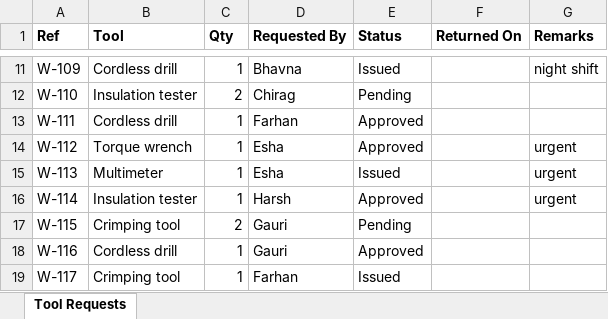
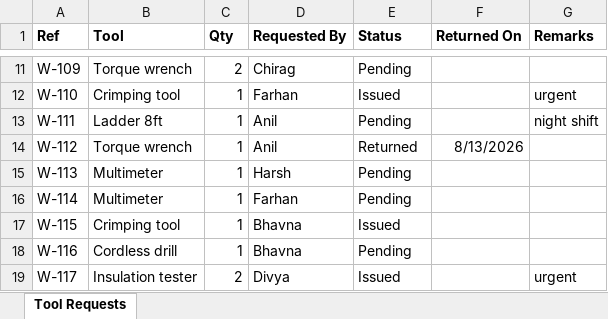
Before and after one commit to kartiknagare33/axel, an Excel workbook: demo/registers/Workshop_Tools.xlsx, sheet Tool Requests, drawn as a sheet; only a part is shown, gaps mark what is left out; values as stored, in another font and other column widths than the file's, no borders; the diff covers the shown part only; the diff names each change by its address in the sheet, - before the commit and + after, or states it on an @@ line.

```diff
--- a/demo/registers/Workshop_Tools.xlsx (sheet Tool Requests)
+++ b/demo/registers/Workshop_Tools.xlsx (sheet Tool Requests)
-B11 (Tool): Cordless drill
+B11 (Tool): Torque wrench
-C11 (Qty): 1
+C11 (Qty): 2
-D11 (Requested By): Bhavna
+D11 (Requested By): Chirag
-E11 (Status): Issued
+E11 (Status): Pending
-G11 (Remarks): night shift
+G11 (Remarks): (empty)
-B12 (Tool): Insulation tester
+B12 (Tool): Crimping tool
-C12 (Qty): 2
+C12 (Qty): 1
-D12 (Requested By): Chirag
+D12 (Requested By): Farhan
-E12 (Status): Pending
+E12 (Status): Issued
-G12 (Remarks): (empty)
+G12 (Remarks): urgent
-B13 (Tool): Cordless drill
+B13 (Tool): Ladder 8ft
-D13 (Requested By): Farhan
+D13 (Requested By): Anil
-E13 (Status): Approved
+E13 (Status): Pending
-G13 (Remarks): (empty)
+G13 (Remarks): night shift
-D14 (Requested By): Esha
+D14 (Requested By): Anil
-E14 (Status): Approved
+E14 (Status): Returned
-F14 (Returned On): (empty)
+F14 (Returned On): 8/13/2026
-G14:G16 (Remarks): urgent
+G14:G16 (Remarks): (empty)
-D15 (Requested By): Esha
+D15 (Requested By): Harsh
-E15 (Status): Issued
+E15 (Status): Pending
-B16 (Tool): Insulation tester
+B16 (Tool): Multimeter
-D16 (Requested By): Harsh
+D16 (Requested By): Farhan
-E16 (Status): Approved
+E16 (Status): Pending
-C17 (Qty): 2
+C17 (Qty): 1
-D17:D18 (Requested By): Gauri
+D17:D18 (Requested By): Bhavna
-E17 (Status): Pending
+E17 (Status): Issued
-E18 (Status): Approved
+E18 (Status): Pending
-B19 (Tool): Crimping tool
+B19 (Tool): Insulation tester
-C19 (Qty): 1
+C19 (Qty): 2
-D19 (Requested By): Farhan
+D19 (Requested By): Divya
-G19 (Remarks): (empty)
+G19 (Remarks): urgent
```
Also changed, not shown: 78 edited cells elsewhere in this sheet, demo/registers/CentralStores_Stock.xlsx, demo/registers/Distribution_Issues.xlsx, 42 other files.
